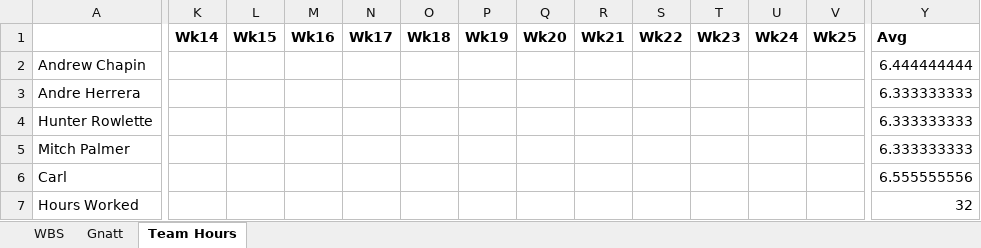
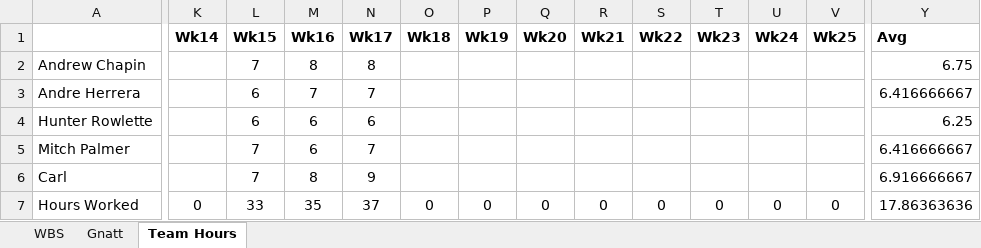
Before and after one commit to jcogs89/LMC-Packer-Loader, an Excel workbook: Content/WBS.xlsx, sheet Team Hours, drawn as a sheet; only a part is shown, gaps mark what is left out; values as stored, in another font and other column widths than the file's, no borders; charts and pictures not drawn; the diff covers the shown part only; the diff names each change by its address in the sheet, - before the commit and + after, or states it on an @@ line.

```diff
--- a/Content/WBS.xlsx (sheet Team Hours)
+++ b/Content/WBS.xlsx (sheet Team Hours)
-L2 (Wk15): (empty)
+L2 (Wk15): 7
-M2 (Wk16): (empty)
+M2 (Wk16): 8
-N2 (Wk17): (empty)
+N2 (Wk17): 8
-Y2 (Avg): 6.444444444
+Y2 (Avg): 6.75
-L3:L4 (Wk15): (empty)
+L3:L4 (Wk15): 6
-M3 (Wk16): (empty)
+M3 (Wk16): 7
-N3 (Wk17): (empty)
+N3 (Wk17): 7
-Y3 (Avg): 6.333333333
+Y3 (Avg): 6.416666667
-M4:M5 (Wk16): (empty)
+M4:M5 (Wk16): 6
-N4 (Wk17): (empty)
+N4 (Wk17): 6
-Y4 (Avg): 6.333333333
+Y4 (Avg): 6.25
-L5:L6 (Wk15): (empty)
+L5:L6 (Wk15): 7
-N5 (Wk17): (empty)
+N5 (Wk17): 7
-Y5 (Avg): 6.333333333
+Y5 (Avg): 6.416666667
-M6 (Wk16): (empty)
+M6 (Wk16): 8
-N6 (Wk17): (empty)
+N6 (Wk17): 9
-Y6 (Avg): 6.555555556
+Y6 (Avg): 6.916666667
-K7 (Wk14): (empty)
+K7 (Wk14): 0
-L7 (Wk15): (empty)
+L7 (Wk15): 33
-M7 (Wk16): (empty)
+M7 (Wk16): 35
-N7 (Wk17): (empty)
+N7 (Wk17): 37
-O7 (Wk18): (empty)
+O7 (Wk18): 0
-P7 (Wk19): (empty)
+P7 (Wk19): 0
-Q7 (Wk20): (empty)
+Q7 (Wk20): 0
-R7 (Wk21): (empty)
+R7 (Wk21): 0
-S7 (Wk22): (empty)
+S7 (Wk22): 0
-T7 (Wk23): (empty)
+T7 (Wk23): 0
-U7 (Wk24): (empty)
+U7 (Wk24): 0
-V7 (Wk25): (empty)
+V7 (Wk25): 0
-Y7 (Avg): 32
+Y7 (Avg): 17.86363636
```
Also changed, not shown: 15 edited cells elsewhere in this sheet, charts or pictures, 25 other files.
